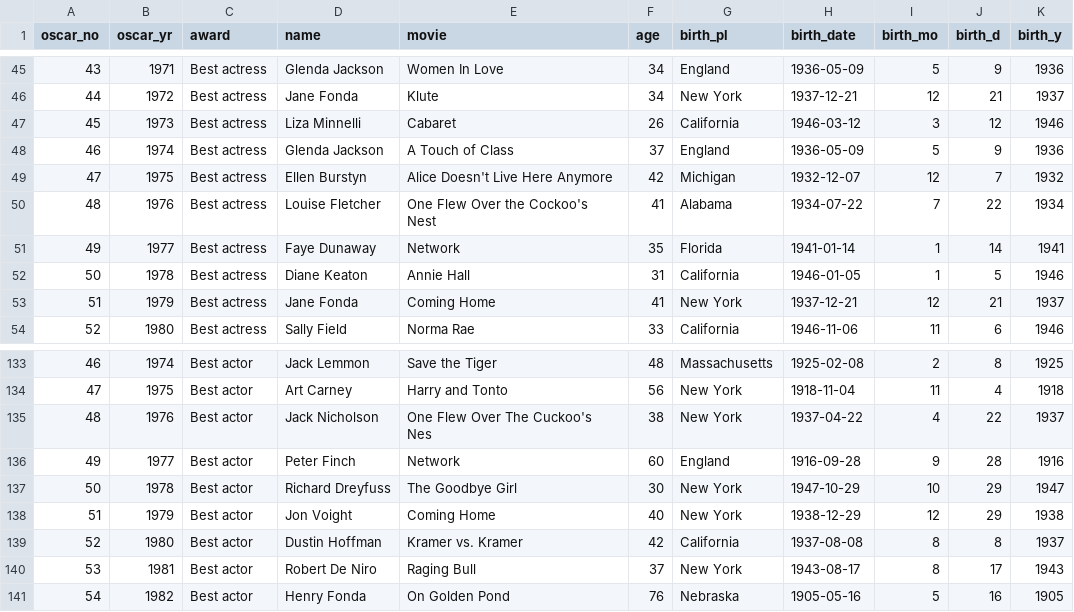
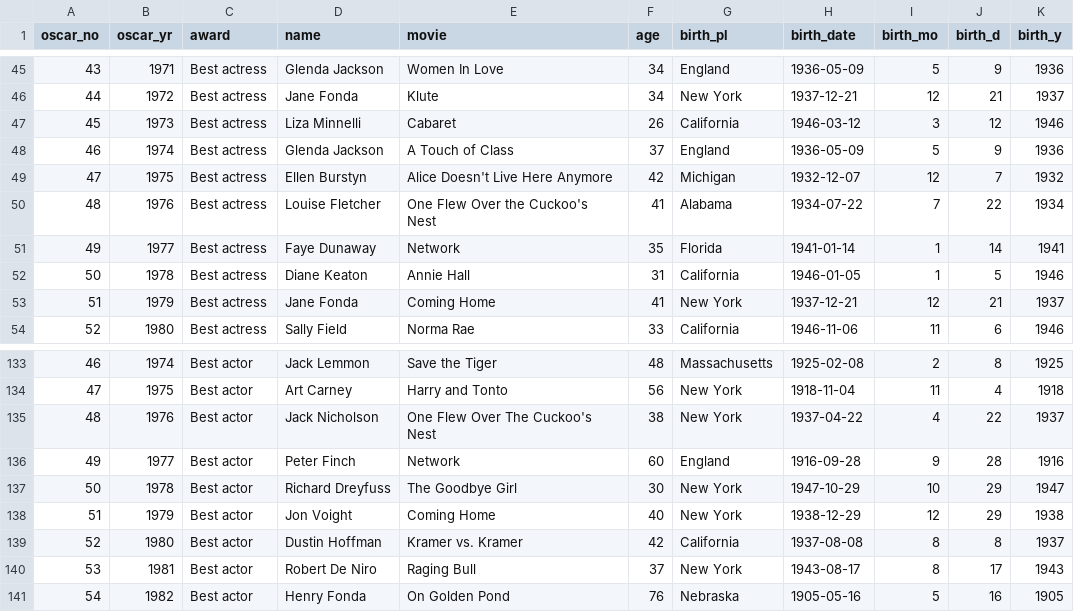
Before and after one commit to Rich-Harris/oscars-data, a CSV file: src/lib/oscars.csv, drawn as a sheet; only a part is shown, gaps mark what is left out.

```diff
--- a/src/lib/oscars.csv
+++ b/src/lib/oscars.csv
@@ -49,3 +49,3 @@ oscar_no,oscar_yr,award,name,movie,age,birth_pl,birth_date,birth_mo,birth_d,birt
 47,1975,Best actress,Ellen Burstyn,Alice Doesn't Live Here Anymore,42,Michigan,1932-12-07,12,7,1932
-48,1976,Best actress,Louise Fletcher,One Flew Over the Cockoo's Nest,41,Alabama,1934-07-22,7,22,1934
+48,1976,Best actress,Louise Fletcher,One Flew Over the Cuckoo's Nest,41,Alabama,1934-07-22,7,22,1934
 49,1977,Best actress,Faye Dunaway,Network,35,Florida,1941-01-14,1,14,1941
@@ -134,3 +134,3 @@ oscar_no,oscar_yr,award,name,movie,age,birth_pl,birth_date,birth_mo,birth_d,birt
 47,1975,Best actor,Art Carney,Harry and Tonto,56,New York,1918-11-04,11,4,1918
-48,1976,Best actor,Jack Nicholson,One Flew Over The Cuckoo's Nes,38,New York,1937-04-22,4,22,1937
+48,1976,Best actor,Jack Nicholson,One Flew Over The Cuckoo's Nest,38,New York,1937-04-22,4,22,1937
 49,1977,Best actor,Peter Finch,Network,60,England,1916-09-28,9,28,1916
```
Also changed, not shown: 4 other files.
